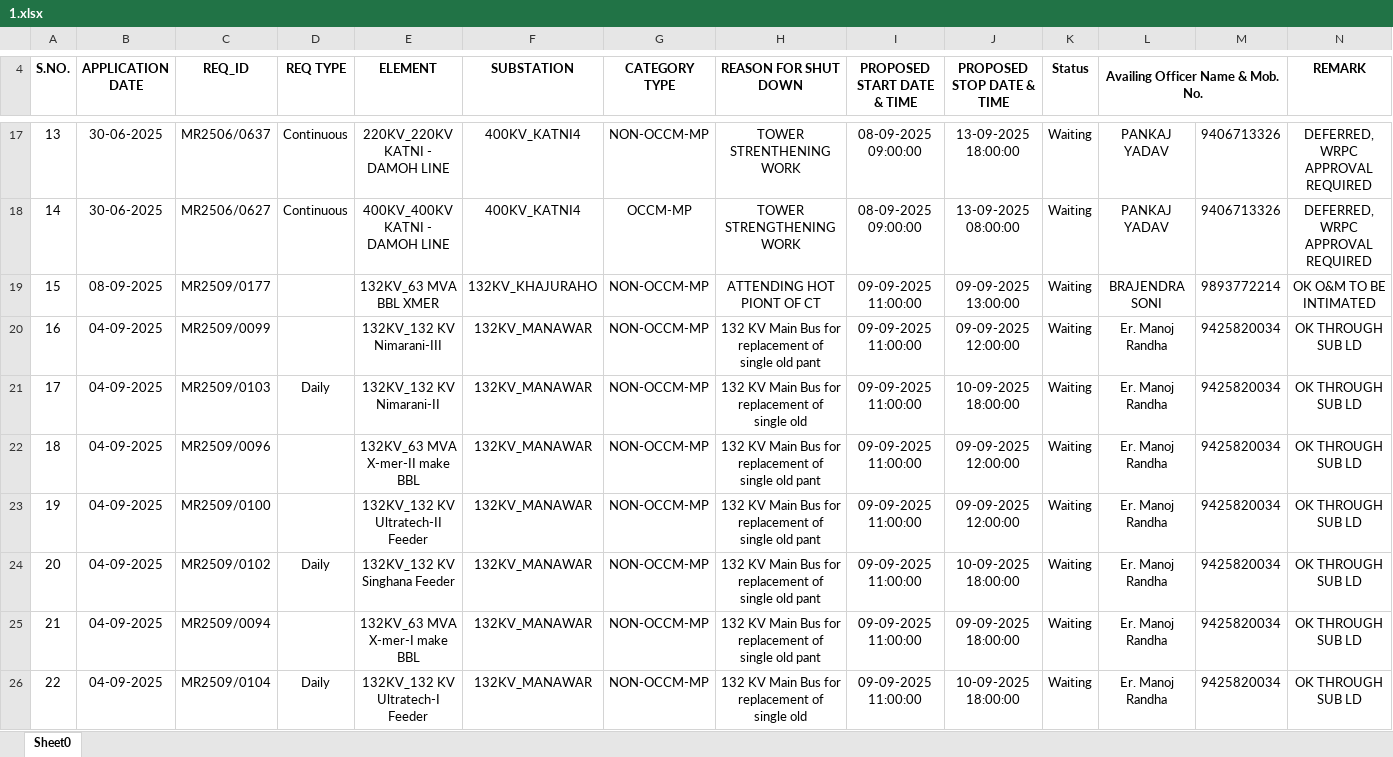
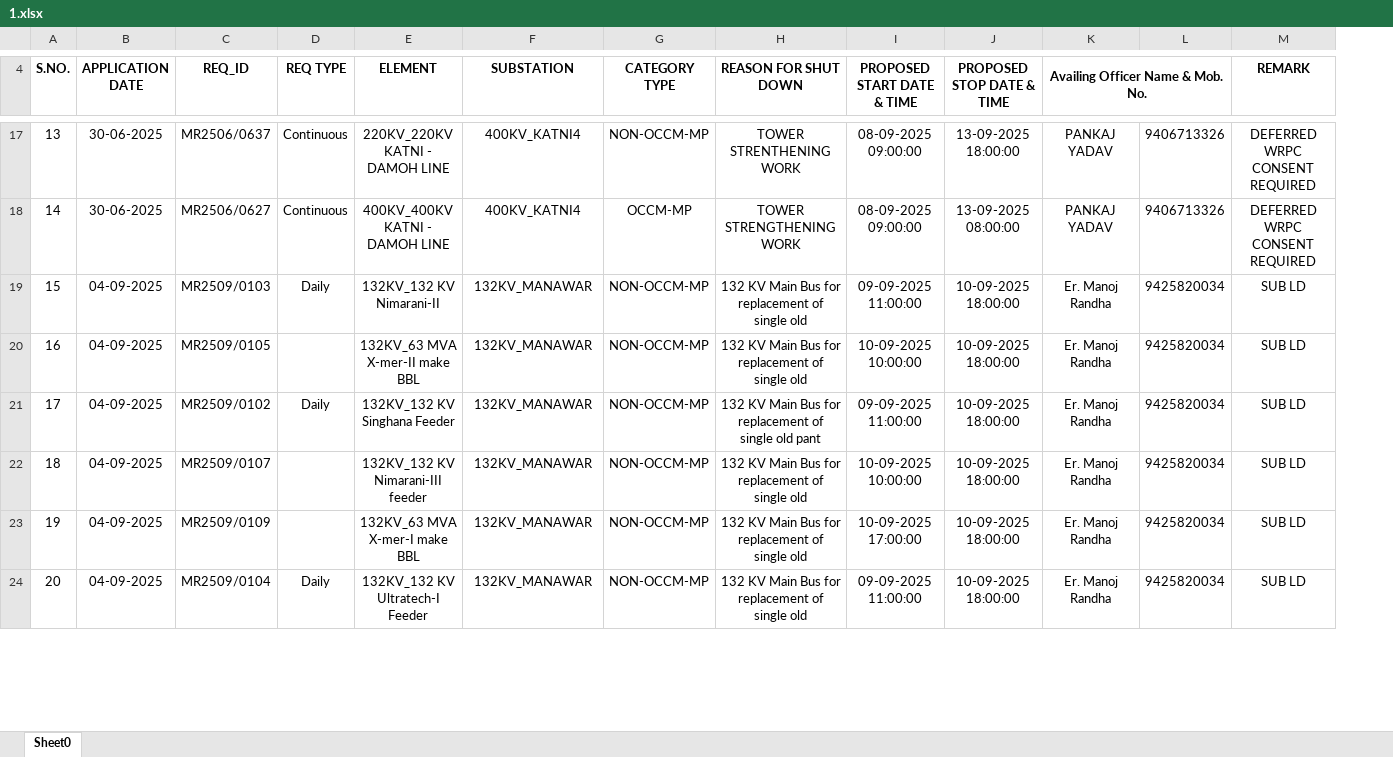
Before and after one commit to SLDCMP/shutdown, an Excel workbook: 1.xlsx, sheet Sheet0, drawn as a sheet; only a part is shown, gaps mark what is left out; values as stored, in another font and other column widths than the file's, no borders; charts and pictures not drawn; removed rows and columns are numbered as before the commit, all else as after; the diff covers the shown part only; the diff names each change by its address in the sheet, - before the commit and + after, or states it on an @@ line.

```diff
--- a/1.xlsx (sheet Sheet0)
+++ b/1.xlsx (sheet Sheet0)
-column K (Status), rows 17-18: Waiting | Waiting; rows 21-22: Waiting | Waiting; rows 24-26: all Waiting
@@ column A (S.NO.) renumbered between rows 6 and 43 @@
-M17:M18 (REMARK): DEFERRED, WRPC APPROVAL REQUIRED
+M17:M18 (REMARK): DEFERRED WRPC CONSENT REQUIRED
-row 19: 15 | 08-09-2025 | MR2509/0177 |  | 132KV_63 MVA BBL XMER | 132KV_KHAJURAHO | NON-OCCM-MP | ATTENDING HOT PIONT OF CT | 09-09-2025 11:00:00 | 09-09-2025 13:00:00 | Waiting | BRAJENDRA SONI | 9893772214 | OK O&M TO BE INTIMATED
-row 20: 16 | 04-09-2025 | MR2509/0099 |  | 132KV_132 KV Nimarani-III | 132KV_MANAWAR | NON-OCCM-MP | 132 KV Main Bus for replacement of single old pant | 09-09-2025 11:00:00 | 09-09-2025 12:00:00 | Waiting | Er. Manoj Randha | 9425820034 | OK THROUGH SUB LD
-M19:M20 (REMARK): OK THROUGH SUB LD
+M19:M20 (REMARK): SUB LD
-C20 (REQ_ID): MR2509/0096
+C20 (REQ_ID): MR2509/0105
-H20 (REASON FOR SHUT DOWN): …single old pant
+H20 (REASON FOR SHUT DOWN): …single old
-I20 (PROPOSED START DATE & TIME): 09-09-2025 11:00:00
+I20 (PROPOSED START DATE & TIME): 10-09-2025 10:00:00
-J20 (PROPOSED STOP DATE & TIME): 09-09-2025 12:00:00
+J20 (PROPOSED STOP DATE & TIME): 10-09-2025 18:00:00
-row 23: 19 | 04-09-2025 | MR2509/0100 |  | 132KV_132 KV Ultratech-II Feeder | 132KV_MANAWAR | NON-OCCM-MP | 132 KV Main Bus for replacement of single old pant | 09-09-2025 11:00:00 | 09-09-2025 12:00:00 | Waiting | Er. Manoj Randha | 9425820034 | OK THROUGH SUB LD
-M21 (REMARK): OK THROUGH SUB LD
+M21 (REMARK): SUB LD
+row 22: 18 | 04-09-2025 | MR2509/0107 |  | 132KV_132 KV Nimarani-III feeder | 132KV_MANAWAR | NON-OCCM-MP | 132 KV Main Bus for replacement of single old | 10-09-2025 10:00:00 | 10-09-2025 18:00:00 | Er. Manoj Randha | 9425820034 | SUB LD
-C23 (REQ_ID): MR2509/0094
+C23 (REQ_ID): MR2509/0109
-H23 (REASON FOR SHUT DOWN): …single old pant
+H23 (REASON FOR SHUT DOWN): …single old
-I23 (PROPOSED START DATE & TIME): 09-09-2025 11:00:00
+I23 (PROPOSED START DATE & TIME): 10-09-2025 17:00:00
-J23 (PROPOSED STOP DATE & TIME): 09-09-2025 18:00:00
+J23 (PROPOSED STOP DATE & TIME): 10-09-2025 18:00:00
-M23:M24 (REMARK): OK THROUGH SUB LD
+M23:M24 (REMARK): SUB LD
```
Also changed, not shown: 30 added rows, 27 removed rows and 41 edited cells elsewhere in this sheet, charts or pictures.
